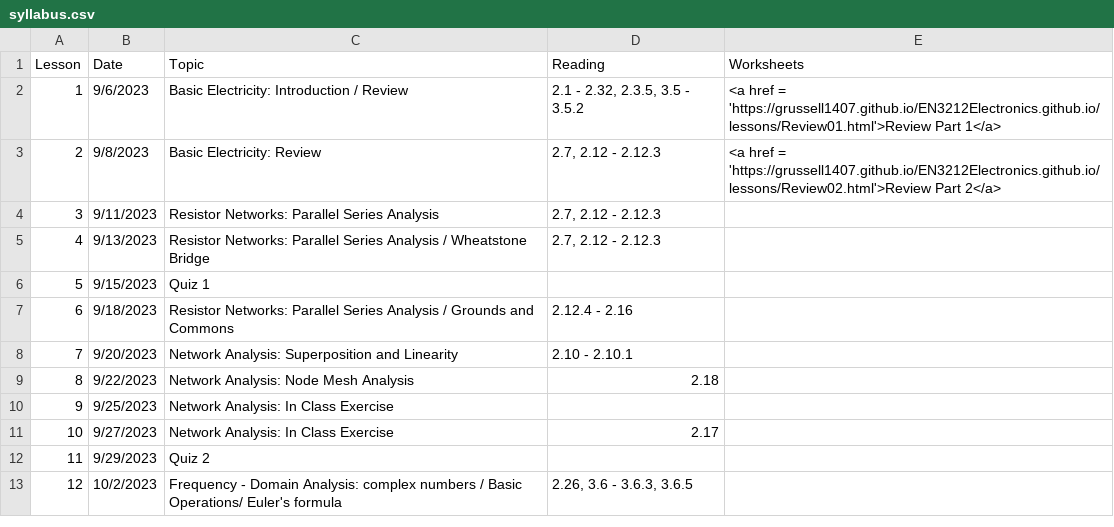
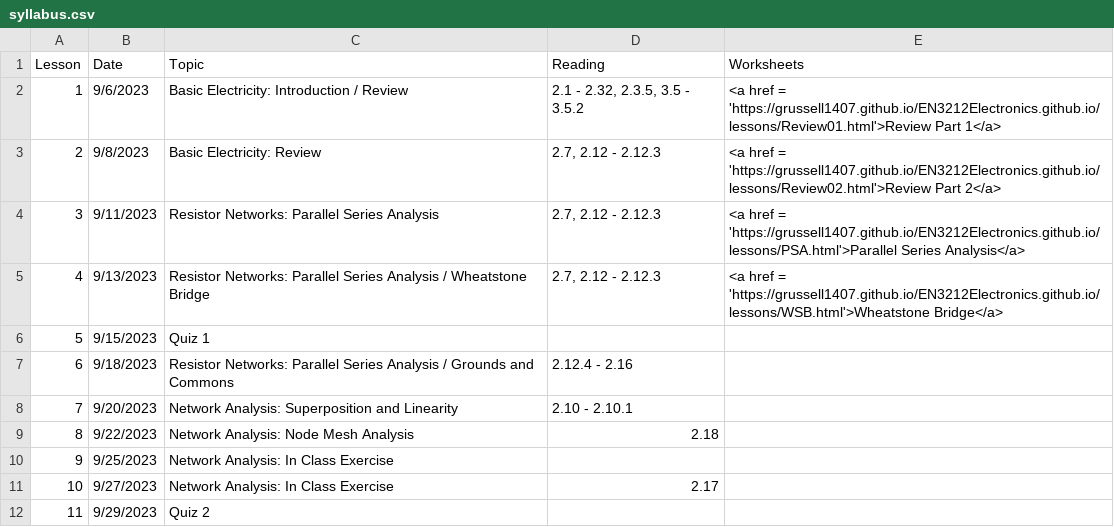
Before and after one commit to grussell1407/EN3212Electronics.github.io, a CSV file: _data/syllabus.csv, drawn as a sheet; only a part is shown; the shorter side is filled out with more unchanged rows.

```diff
--- a/_data/syllabus.csv
+++ b/_data/syllabus.csv
@@ -3,4 +3,4 @@ Lesson,Date,Topic,Reading,Worksheets
 2,9/8/2023,Basic Electricity: Review,"2.7, 2.12 - 2.12.3",<a href = 'https://grussell1407.github.io/EN3212Electronics.github.io/lessons/Review02.html'>Review Part 2</a>
-3,9/11/2023,Resistor Networks: Parallel Series Analysis,"2.7, 2.12 - 2.12.3",
-4,9/13/2023,Resistor Networks: Parallel Series Analysis / Wheatstone Bridge,"2.7, 2.12 - 2.12.3",
+3,9/11/2023,Resistor Networks: Parallel Series Analysis,"2.7, 2.12 - 2.12.3",<a href = 'https://grussell1407.github.io/EN3212Electronics.github.io/lessons/PSA.html'>Parallel Series Analysis</a>
+4,9/13/2023,Resistor Networks: Parallel Series Analysis / Wheatstone Bridge,"2.7, 2.12 - 2.12.3",<a href = 'https://grussell1407.github.io/EN3212Electronics.github.io/lessons/WSB.html'>Wheatstone Bridge</a>
 5,9/15/2023,Quiz 1,,
```
Also changed, not shown: 21 other files.
